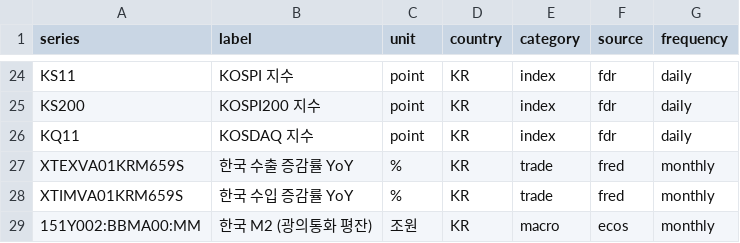
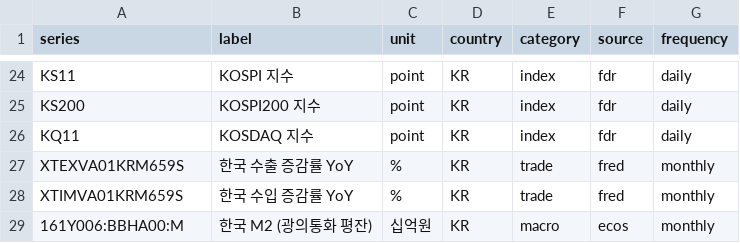
Before and after one commit to NiceOneSon/quant, a CSV file: dbt/seeds/macro_series.csv, drawn as a sheet; only a part is shown, gaps mark what is left out.

```diff
--- a/dbt/seeds/macro_series.csv
+++ b/dbt/seeds/macro_series.csv
@@ -28,2 +28,2 @@ XTEXVA01KRM659S,한국 수출 증감률 YoY,%,KR,trade,fred,monthly
 XTIMVA01KRM659S,한국 수입 증감률 YoY,%,KR,trade,fred,monthly
-151Y002:BBMA00:MM,한국 M2 (광의통화 평잔),조원,KR,macro,ecos,monthly
+161Y006:BBHA00:M,한국 M2 (광의통화 평잔),십억원,KR,macro,ecos,monthly
```
Also changed, not shown: 3 other files.
